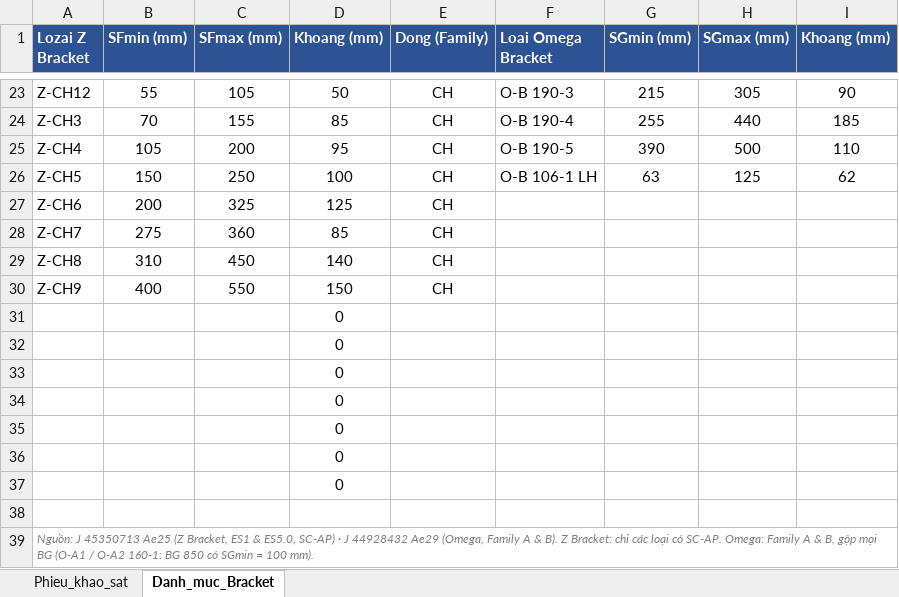
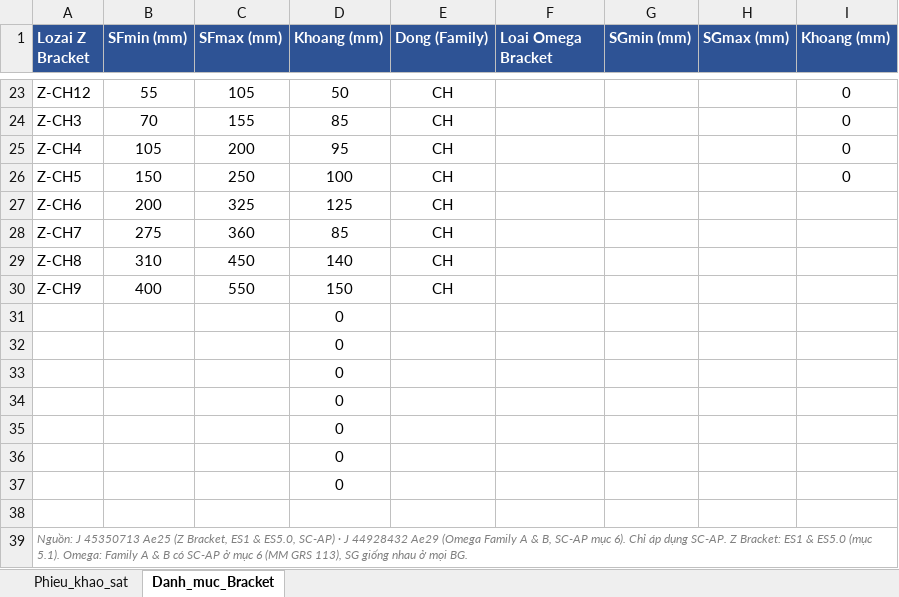
Before and after one commit to xaxa9ztb/TrackingTS, an Excel workbook: tools/bracket/bracket-template.xlsx, sheet Danh_muc_Bracket, drawn as a sheet; only a part is shown, gaps mark what is left out; values as stored, in another font and other column widths than the file's, no borders; the diff covers the shown part only; the diff names each change by its address in the sheet, - before the commit and + after, or states it on an @@ line.

```diff
--- a/tools/bracket/bracket-template.xlsx (sheet Danh_muc_Bracket)
+++ b/tools/bracket/bracket-template.xlsx (sheet Danh_muc_Bracket)
-F23 (Loai Omega Bracket): O-B 190-3
+F23 (Loai Omega Bracket): (empty)
-G23 (SGmin (mm)): 215
+G23 (SGmin (mm)): (empty)
-H23 (SGmax (mm)): 305
+H23 (SGmax (mm)): (empty)
-I23 (Khoang (mm)): 90
+I23 (Khoang (mm)): 0
-F24 (Loai Omega Bracket): O-B 190-4
+F24 (Loai Omega Bracket): (empty)
-G24 (SGmin (mm)): 255
+G24 (SGmin (mm)): (empty)
-H24 (SGmax (mm)): 440
+H24 (SGmax (mm)): (empty)
-I24 (Khoang (mm)): 185
+I24 (Khoang (mm)): 0
-F25 (Loai Omega Bracket): O-B 190-5
+F25 (Loai Omega Bracket): (empty)
-G25 (SGmin (mm)): 390
+G25 (SGmin (mm)): (empty)
-H25 (SGmax (mm)): 500
+H25 (SGmax (mm)): (empty)
-I25 (Khoang (mm)): 110
+I25 (Khoang (mm)): 0
-F26 (Loai Omega Bracket): O-B 106-1 LH
+F26 (Loai Omega Bracket): (empty)
-G26 (SGmin (mm)): 63
+G26 (SGmin (mm)): (empty)
-H26 (SGmax (mm)): 125
+H26 (SGmax (mm)): (empty)
-I26 (Khoang (mm)): 62
+I26 (Khoang (mm)): 0
-A39 (Lozai Z Bracket): …44928432 Ae29 (Omega, Family A & B). Z Bracket: chỉ các loại có SC-AP. Omega: Family A & B, gộp mọi BG (O-A1 / O-A2 160-1: BG 850 có SGmin = 100 mm).
+A39 (Lozai Z Bracket): …44928432 Ae29 (Omega Family A & B, SC-AP mục 6). Chỉ áp dụng SC-AP. Z Bracket: ES1 & ES5.0 (mục 5.1). Omega: Family A & B có SC-AP ở mục 6 (MM GRS 113), SG giống nhau ở mọi BG.
```
Also changed, not shown: 64 edited cells elsewhere in this sheet, sheet Phieu_khao_sat, 4 other files.
